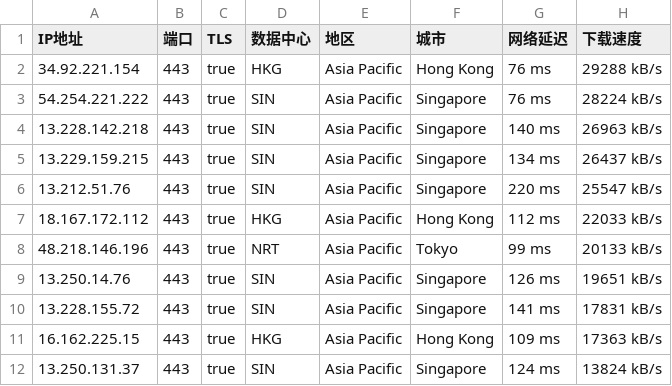
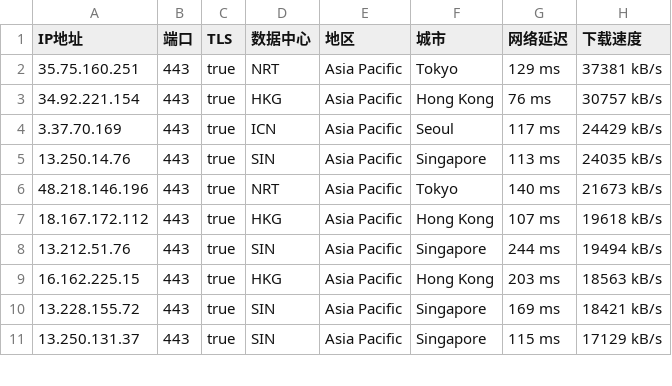
Before and after one commit to mountain787/Lunch-Bag-ip, a CSV file: proxyip.csv, drawn as a sheet; only a part is shown; the diff covers the shown part only.

Commit message:
2025-06-12 11:45:24

```diff
--- a/proxyip.csv
+++ b/proxyip.csv
@@ -1,12 +1,11 @@
 IP地址,端口,TLS,数据中心,地区,城市,网络延迟,下载速度
-34.92.221.154,443,true,HKG,Asia Pacific,Hong Kong,76 ms,29288 kB/s
-54.254.221.222,443,true,SIN,Asia Pacific,Singapore,76 ms,28224 kB/s
-13.228.142.218,443,true,SIN,Asia Pacific,Singapore,140 ms,26963 kB/s
-13.229.159.215,443,true,SIN,Asia Pacific,Singapore,134 ms,26437 kB/s
-13.212.51.76,443,true,SIN,Asia Pacific,Singapore,220 ms,25547 kB/s
-18.167.172.112,443,true,HKG,Asia Pacific,Hong Kong,112 ms,22033 kB/s
-48.218.146.196,443,true,NRT,Asia Pacific,Tokyo,99 ms,20133 kB/s
-13.250.14.76,443,true,SIN,Asia Pacific,Singapore,126 ms,19651 kB/s
-13.228.155.72,443,true,SIN,Asia Pacific,Singapore,141 ms,17831 kB/s
-16.162.225.15,443,true,HKG,Asia Pacific,Hong Kong,109 ms,17363 kB/s
-13.250.131.37,443,true,SIN,Asia Pacific,Singapore,124 ms,13824 kB/s
+35.75.160.251,443,true,NRT,Asia Pacific,Tokyo,129 ms,37381 kB/s
+34.92.221.154,443,true,HKG,Asia Pacific,Hong Kong,76 ms,30757 kB/s
+3.37.70.169,443,true,ICN,Asia Pacific,Seoul,117 ms,24429 kB/s
+13.250.14.76,443,true,SIN,Asia Pacific,Singapore,113 ms,24035 kB/s
+48.218.146.196,443,true,NRT,Asia Pacific,Tokyo,140 ms,21673 kB/s
+18.167.172.112,443,true,HKG,Asia Pacific,Hong Kong,107 ms,19618 kB/s
+13.212.51.76,443,true,SIN,Asia Pacific,Singapore,244 ms,19494 kB/s
+16.162.225.15,443,true,HKG,Asia Pacific,Hong Kong,203 ms,18563 kB/s
+13.228.155.72,443,true,SIN,Asia Pacific,Singapore,169 ms,18421 kB/s
+13.250.131.37,443,true,SIN,Asia Pacific,Singapore,115 ms,17129 kB/s
```
Also changed, not shown: 1 added row, 2 removed rows and 19 edited cells elsewhere in this file.
